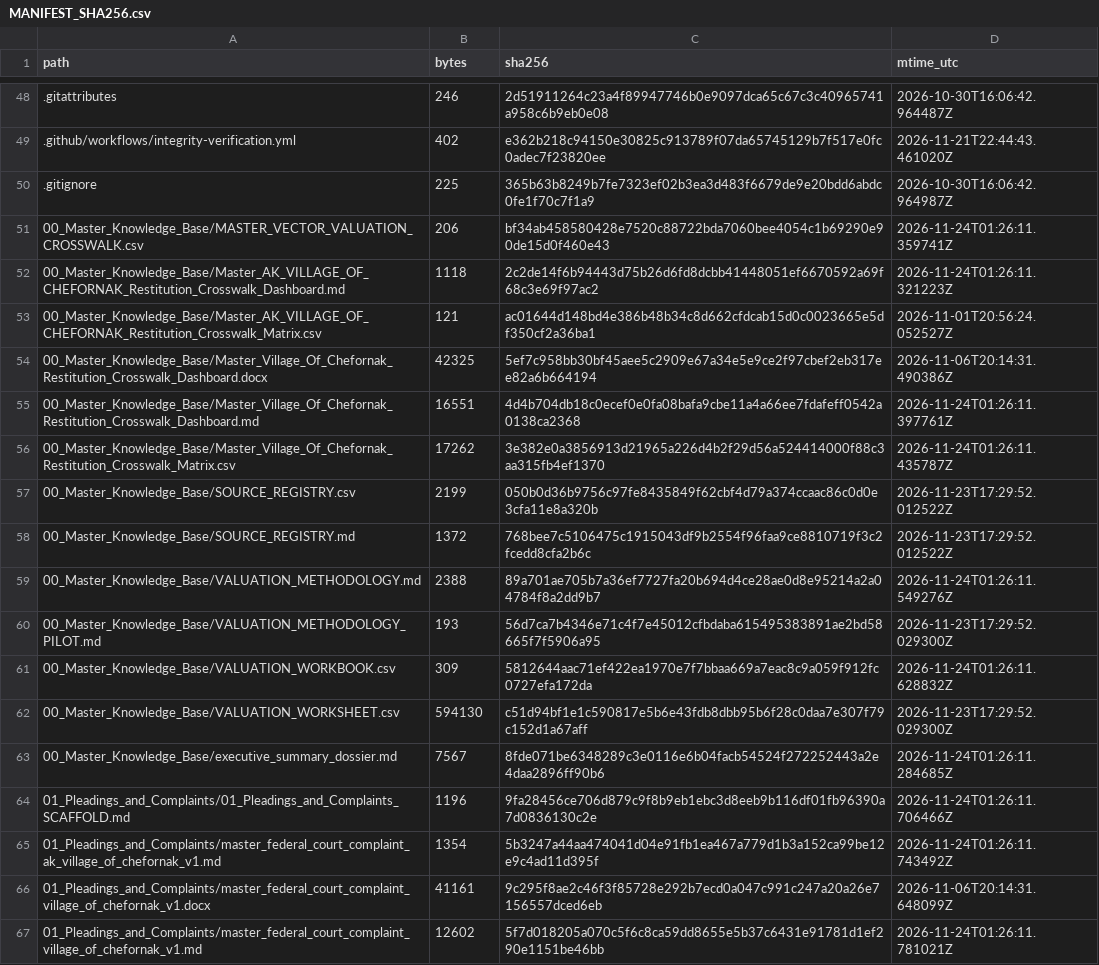
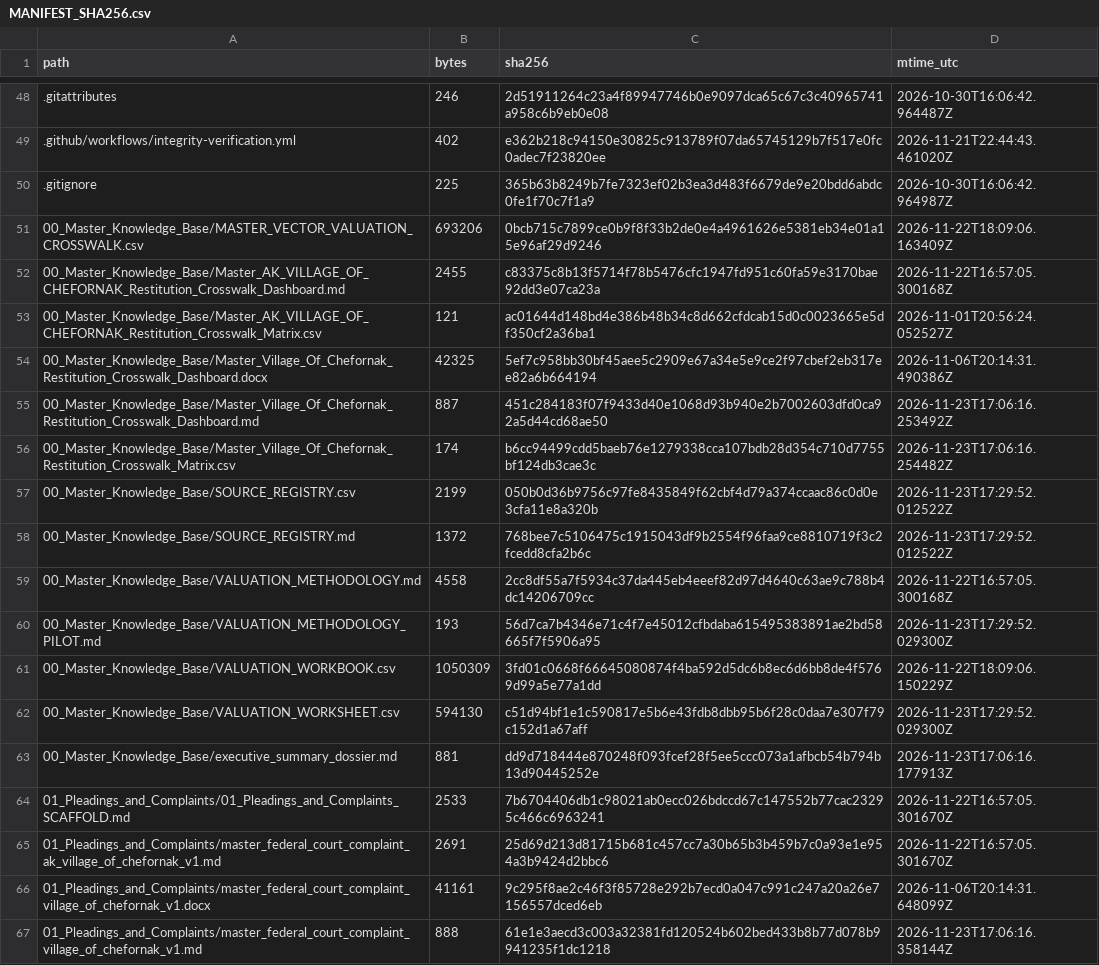
Before and after one commit to GlobalRestitutionAlliance/turtle-island-us-ak-village-of-chefornak-master-litigation, a CSV file: 99_Archives_and_Manifests/MANIFEST_SHA256.csv, drawn as a sheet; only a part is shown, gaps mark what is left out; the diff covers the shown part only.

```diff
--- a/99_Archives_and_Manifests/MANIFEST_SHA256.csv
+++ b/99_Archives_and_Manifests/MANIFEST_SHA256.csv
@@ -50,18 +50,18 @@ path,bytes,sha256,mtime_utc
 .gitignore,225,365b63b8249b7fe7323ef02b3ea3d483f6679de9e20bdd6abdc0fe1f70c7f1a9,2026-10-30T16:06:42.964987Z
-00_Master_Knowledge_Base/MASTER_VECTOR_VALUATION_CROSSWALK.csv,206,bf34ab458580428e7520c88722bda7060bee4054c1b69290e90de15d0f460e43,2026-11-24T01:26:11.359741Z
-00_Master_Knowledge_Base/Master_AK_VILLAGE_OF_CHEFORNAK_Restitution_Crosswalk_Dashboard.md,1118,2c2de14f6b94443d75b26d6fd8dcbb41448051ef6670592a69f68c3e69f97ac2,2026-11-24T01:26:11.321223Z
+00_Master_Knowledge_Base/MASTER_VECTOR_VALUATION_CROSSWALK.csv,693206,0bcb715c7899ce0b9f8f33b2de0e4a4961626e5381eb34e01a15e96af29d9246,2026-11-22T18:09:06.163409Z
+00_Master_Knowledge_Base/Master_AK_VILLAGE_OF_CHEFORNAK_Restitution_Crosswalk_Dashboard.md,2455,c83375c8b13f5714f78b5476cfc1947fd951c60fa59e3170bae92dd3e07ca23a,2026-11-22T16:57:05.300168Z
 00_Master_Knowledge_Base/Master_AK_VILLAGE_OF_CHEFORNAK_Restitution_Crosswalk_Matrix.csv,121,ac01644d148bd4e386b48b34c8d662cfdcab15d0c0023665e5df350cf2a36ba1,2026-11-01T20:56:24.052527Z
 00_Master_Knowledge_Base/Master_Village_Of_Chefornak_Restitution_Crosswalk_Dashboard.docx,42325,5ef7c958bb30bf45aee5c2909e67a34e5e9ce2f97cbef2eb317ee82a6b664194,2026-11-06T20:14:31.490386Z
-00_Master_Knowledge_Base/Master_Village_Of_Chefornak_Restitution_Crosswalk_Dashboard.md,16551,4d4b704db18c0ecef0e0fa08bafa9cbe11a4a66ee7fdafeff0542a0138ca2368,2026-11-24T01:26:11.397761Z
-00_Master_Knowledge_Base/Master_Village_Of_Chefornak_Restitution_Crosswalk_Matrix.csv,17262,3e382e0a3856913d21965a226d4b2f29d56a524414000f88c3aa315fb4ef1370,2026-11-24T01:26:11.435787Z
+00_Master_Knowledge_Base/Master_Village_Of_Chefornak_Restitution_Crosswalk_Dashboard.md,887,451c284183f07f9433d40e1068d93b940e2b7002603dfd0ca92a5d44cd68ae50,2026-11-23T17:06:16.253492Z
+00_Master_Knowledge_Base/Master_Village_Of_Chefornak_Restitution_Crosswalk_Matrix.csv,174,b6cc94499cdd5baeb76e1279338cca107bdb28d354c710d7755bf124db3cae3c,2026-11-23T17:06:16.254482Z
 00_Master_Knowledge_Base/SOURCE_REGISTRY.csv,2199,050b0d36b9756c97fe8435849f62cbf4d79a374ccaac86c0d0e3cfa11e8a320b,2026-11-23T17:29:52.012522Z
 00_Master_Knowledge_Base/SOURCE_REGISTRY.md,1372,768bee7c5106475c1915043df9b2554f96faa9ce8810719f3c2fcedd8cfa2b6c,2026-11-23T17:29:52.012522Z
-00_Master_Knowledge_Base/VALUATION_METHODOLOGY.md,2388,89a701ae705b7a36ef7727fa20b694d4ce28ae0d8e95214a2a04784f8a2dd9b7,2026-11-24T01:26:11.549276Z
+00_Master_Knowledge_Base/VALUATION_METHODOLOGY.md,4558,2cc8df55a7f5934c37da445eb4eeef82d97d4640c63ae9c788b4dc14206709cc,2026-11-22T16:57:05.300168Z
 00_Master_Knowledge_Base/VALUATION_METHODOLOGY_PILOT.md,193,56d7ca7b4346e71c4f7e45012cfbdaba615495383891ae2bd58665f7f5906a95,2026-11-23T17:29:52.029300Z
-00_Master_Knowledge_Base/VALUATION_WORKBOOK.csv,309,5812644aac71ef422ea1970e7f7bbaa669a7eac8c9a059f912fc0727efa172da,2026-11-24T01:26:11.628832Z
+00_Master_Knowledge_Base/VALUATION_WORKBOOK.csv,1050309,3fd01c0668f66645080874f4ba592d5dc6b8ec6d6bb8de4f5769d99a5e77a1dd,2026-11-22T18:09:06.150229Z
 00_Master_Knowledge_Base/VALUATION_WORKSHEET.csv,594130,c51d94bf1e1c590817e5b6e43fdb8dbb95b6f28c0daa7e307f79c152d1a67aff,2026-11-23T17:29:52.029300Z
-00_Master_Knowledge_Base/executive_summary_dossier.md,7567,8fde071be6348289c3e0116e6b04facb54524f272252443a2e4daa2896ff90b6,2026-11-24T01:26:11.284685Z
-01_Pleadings_and_Complaints/01_Pleadings_and_Complaints_SCAFFOLD.md,1196,9fa28456ce706d879c9f8b9eb1ebc3d8eeb9b116df01fb96390a7d0836130c2e,2026-11-24T01:26:11.706466Z
-01_Pleadings_and_Complaints/master_federal_court_complaint_ak_village_of_chefornak_v1.md,1354,5b3247a44aa474041d04e91fb1ea467a779d1b3a152ca99be12e9c4ad11d395f,2026-11-24T01:26:11.743492Z
+00_Master_Knowledge_Base/executive_summary_dossier.md,881,dd9d718444e870248f093fcef28f5ee5ccc073a1afbcb54b794b13d90445252e,2026-11-23T17:06:16.177913Z
+01_Pleadings_and_Complaints/01_Pleadings_and_Complaints_SCAFFOLD.md,2533,7b6704406db1c98021ab0ecc026bdccd67c147552b77cac23295c466c6963241,2026-11-22T16:57:05.301670Z
+01_Pleadings_and_Complaints/master_federal_court_complaint_ak_village_of_chefornak_v1.md,2691,25d69d213d81715b681c457cc7a30b65b3b459b7c0a93e1e954a3b9424d2bbc6,2026-11-22T16:57:05.301670Z
 01_Pleadings_and_Complaints/master_federal_court_complaint_village_of_chefornak_v1.docx,41161,9c295f8ae2c46f3f85728e292b7ecd0a047c991c247a20a26e7156557dced6eb,2026-11-06T20:14:31.648099Z
-01_Pleadings_and_Complaints/master_federal_court_complaint_village_of_chefornak_v1.md,12602,5f7d018205a070c5f6c8ca59dd8655e5b37c6431e91781d1ef290e1151be46bb,2026-11-24T01:26:11.781021Z
+01_Pleadings_and_Complaints/master_federal_court_complaint_village_of_chefornak_v1.md,888,61e1e3aecd3c003a32381fd120524b602bed433b8b77d078b9941235f1dc1218,2026-11-23T17:06:16.358144Z
```
Also changed, not shown: 80 edited cells elsewhere in this file, 37 other files.
